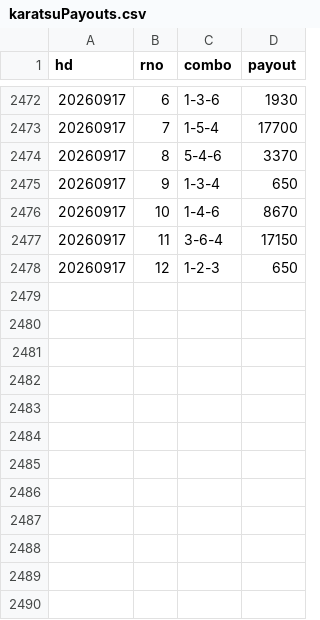
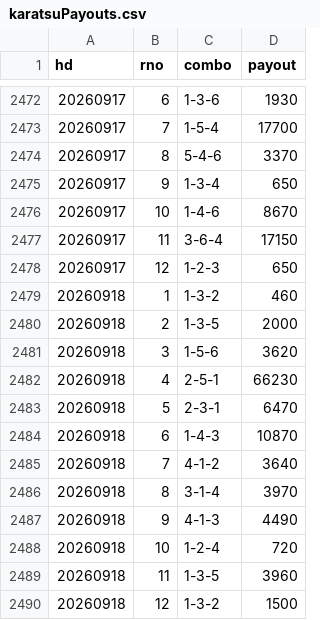
Before and after one commit to shigezou926/pallas-mercato-7k9, a CSV file: docs/payouts/karatsuPayouts.csv, drawn as a sheet; only a part is shown, gaps mark what is left out.

```diff
--- a/docs/payouts/karatsuPayouts.csv
+++ b/docs/payouts/karatsuPayouts.csv
@@ -2478 +2478,13 @@ hd,rno,combo,payout
 20260917,12,1-2-3,650
+20260918,1,1-3-2,460
+20260918,2,1-3-5,2000
+20260918,3,1-5-6,3620
+20260918,4,2-5-1,66230
+20260918,5,2-3-1,6470
+20260918,6,1-4-3,10870
+20260918,7,4-1-2,3640
+20260918,8,3-1-4,3970
+20260918,9,4-1-3,4490
+20260918,10,1-2-4,720
+20260918,11,1-3-5,3960
+20260918,12,1-3-2,1500
```
Also changed, not shown: 1 other file.
